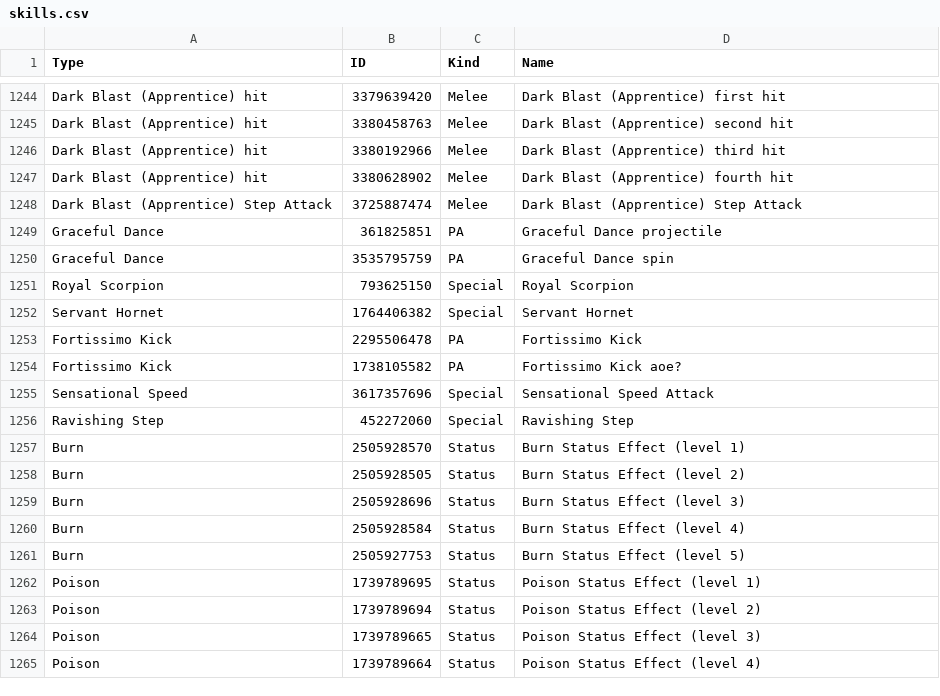
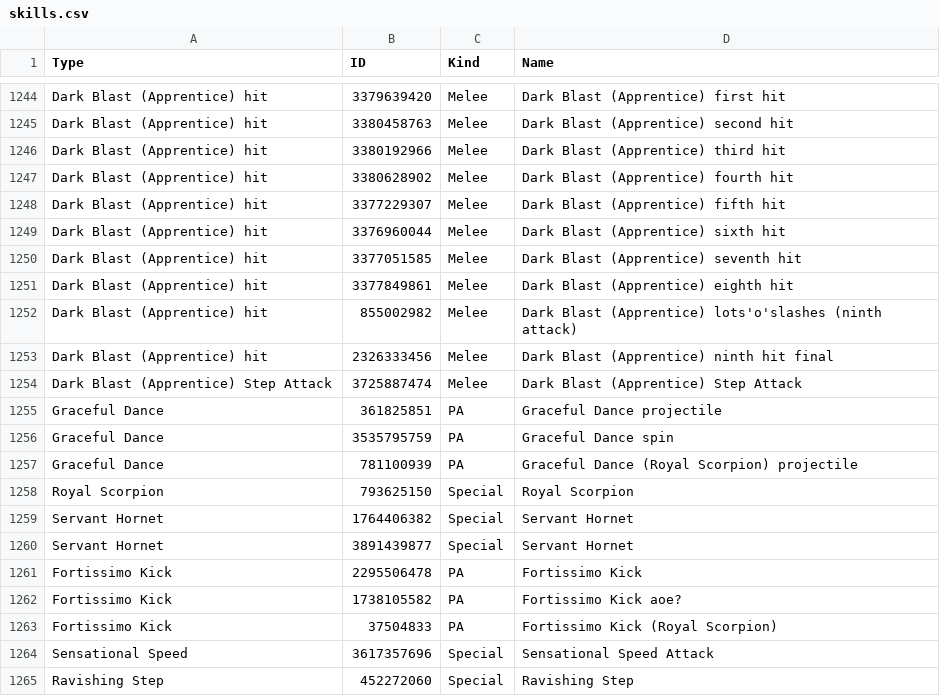
Before and after one commit to VariantXYZ/PSO2ACT, a CSV file: PSO2ACT/skills.csv, drawn as a sheet; only a part is shown, gaps mark what is left out; the shorter side is filled out with more unchanged rows.

Commit message:
WIP part2

```diff
--- a/PSO2ACT/skills.csv
+++ b/PSO2ACT/skills.csv
@@ -1247,2 +1247,8 @@ Dark Blast (Apprentice) hit,3380192966,Melee,Dark Blast (Apprentice) third hit
 Dark Blast (Apprentice) hit,3380628902,Melee,Dark Blast (Apprentice) fourth hit
+Dark Blast (Apprentice) hit,3377229307,Melee,Dark Blast (Apprentice) fifth hit
+Dark Blast (Apprentice) hit,3376960044,Melee,Dark Blast (Apprentice) sixth hit
+Dark Blast (Apprentice) hit,3377051585,Melee,Dark Blast (Apprentice) seventh hit
+Dark Blast (Apprentice) hit,3377849861,Melee,Dark Blast (Apprentice) eighth hit
+Dark Blast (Apprentice) hit,855002982,Melee,Dark Blast (Apprentice) lots'o'slashes (ninth attack)
+Dark Blast (Apprentice) hit,2326333456,Melee,Dark Blast (Apprentice) ninth hit final
 Dark Blast (Apprentice) Step Attack,3725887474,Melee,Dark Blast (Apprentice) Step Attack
@@ -1250,6 +1256,9 @@ Graceful Dance,361825851,PA,Graceful Dance projectile
 Graceful Dance,3535795759,PA,Graceful Dance spin
+Graceful Dance,781100939,PA,Graceful Dance (Royal Scorpion) projectile
 Royal Scorpion,793625150,Special,Royal Scorpion
 Servant Hornet,1764406382,Special,Servant Hornet
+Servant Hornet,3891439877,Special,Servant Hornet
 Fortissimo Kick,2295506478,PA,Fortissimo Kick
 Fortissimo Kick,1738105582,PA,Fortissimo Kick aoe?
+Fortissimo Kick,37504833,PA,Fortissimo Kick (Royal Scorpion)
 Sensational Speed,3617357696,Special,Sensational Speed Attack
```
